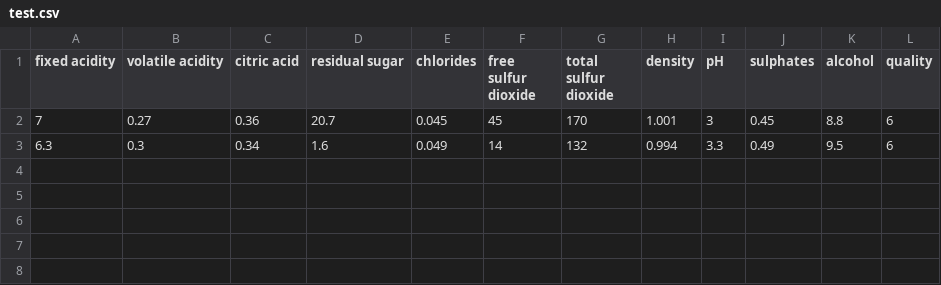
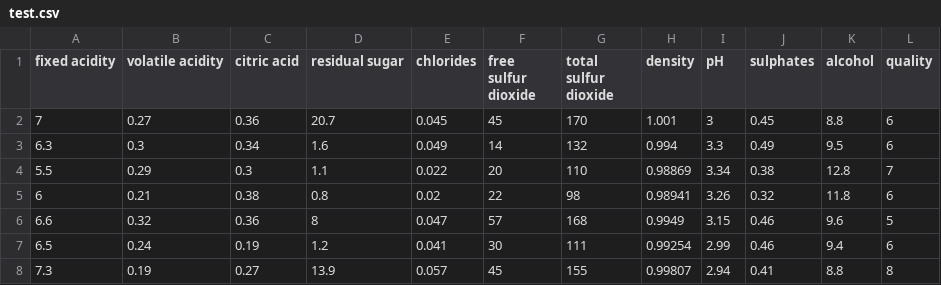
Before and after one commit to nik3348/neural-network, a CSV file: data/test.csv, drawn as a sheet.

```diff
--- a/data/test.csv
+++ b/data/test.csv
@@ -3 +3,6 @@
 6.3;0.3;0.34;1.6;0.049;14;132;0.994;3.3;0.49;9.5;6
+5.5;0.29;0.3;1.1;0.022;20;110;0.98869;3.34;0.38;12.8;7
+6;0.21;0.38;0.8;0.02;22;98;0.98941;3.26;0.32;11.8;6
+6.6;0.32;0.36;8;0.047;57;168;0.9949;3.15;0.46;9.6;5
+6.5;0.24;0.19;1.2;0.041;30;111;0.99254;2.99;0.46;9.4;6
+7.3;0.19;0.27;13.9;0.057;45;155;0.99807;2.94;0.41;8.8;8
```
Also changed, not shown: 24 other files.
